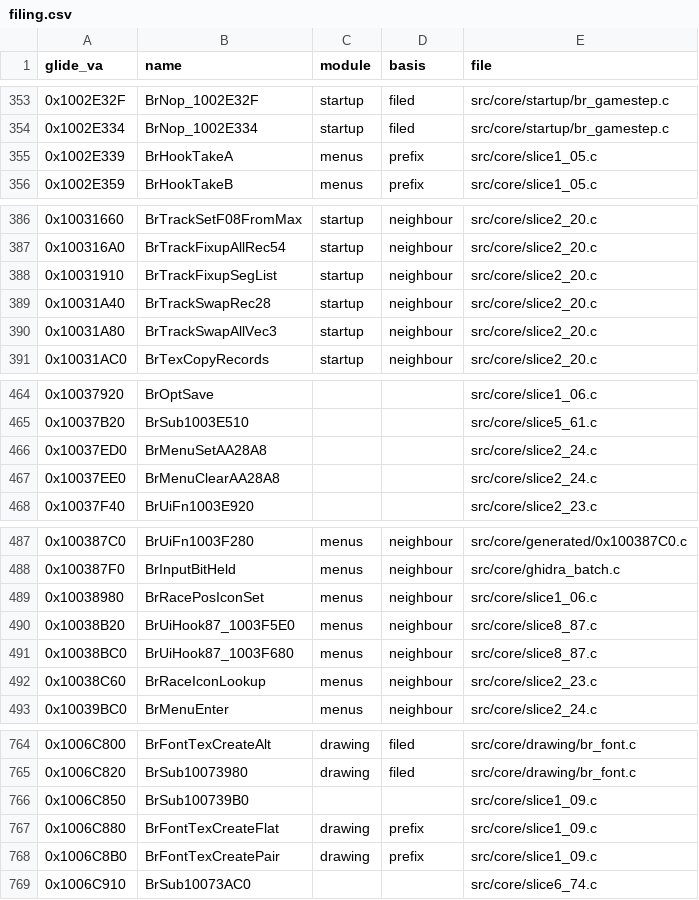
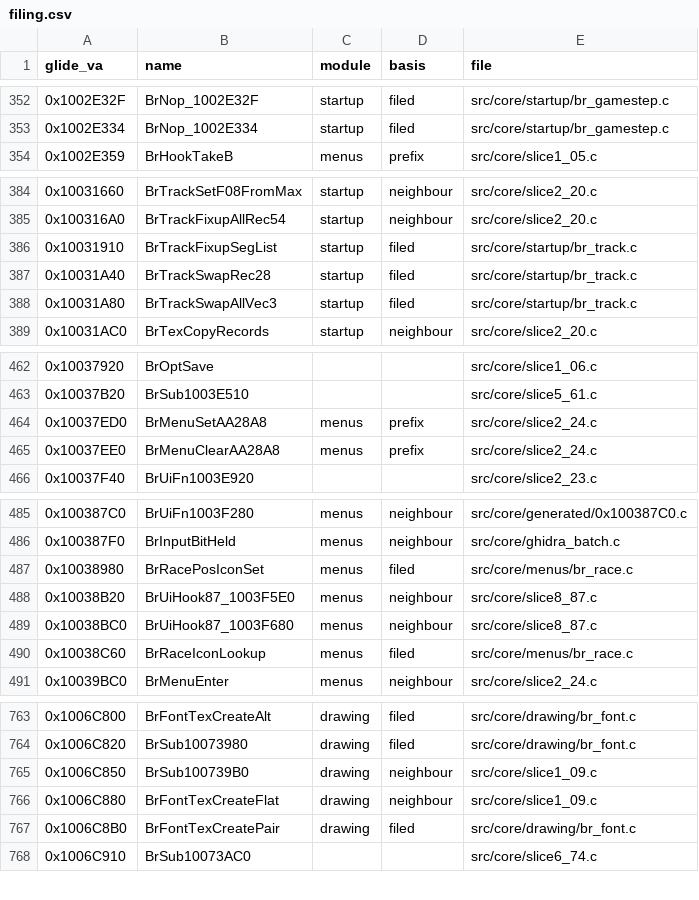
Before and after one commit to jeff-strutb/brally, a CSV file: config/filing.csv, drawn as a sheet; only a part is shown, gaps mark what is left out; the diff covers the shown part only.

```diff
--- a/config/filing.csv
+++ b/config/filing.csv
@@ -354,3 +353,2 @@ glide_va,name,module,basis,file
 0x1002E334,BrNop_1002E334,startup,filed,src/core/startup/br_gamestep.c
-0x1002E339,BrHookTakeA,menus,prefix,src/core/slice1_05.c
 0x1002E359,BrHookTakeB,menus,prefix,src/core/slice1_05.c
@@ -387,5 +385,5 @@ glide_va,name,module,basis,file
 0x100316A0,BrTrackFixupAllRec54,startup,neighbour,src/core/slice2_20.c
-0x10031910,BrTrackFixupSegList,startup,neighbour,src/core/slice2_20.c
-0x10031A40,BrTrackSwapRec28,startup,neighbour,src/core/slice2_20.c
-0x10031A80,BrTrackSwapAllVec3,startup,neighbour,src/core/slice2_20.c
+0x10031910,BrTrackFixupSegList,startup,filed,src/core/startup/br_track.c
+0x10031A40,BrTrackSwapRec28,startup,filed,src/core/startup/br_track.c
+0x10031A80,BrTrackSwapAllVec3,startup,filed,src/core/startup/br_track.c
 0x10031AC0,BrTexCopyRecords,startup,neighbour,src/core/slice2_20.c
@@ -465,4 +463,4 @@ glide_va,name,module,basis,file
 0x10037B20,BrSub1003E510,,,src/core/slice5_61.c
-0x10037ED0,BrMenuSetAA28A8,,,src/core/slice2_24.c
-0x10037EE0,BrMenuClearAA28A8,,,src/core/slice2_24.c
+0x10037ED0,BrMenuSetAA28A8,menus,prefix,src/core/slice2_24.c
+0x10037EE0,BrMenuClearAA28A8,menus,prefix,src/core/slice2_24.c
 0x10037F40,BrUiFn1003E920,,,src/core/slice2_23.c
@@ -488,6 +486,6 @@ glide_va,name,module,basis,file
 0x100387F0,BrInputBitHeld,menus,neighbour,src/core/ghidra_batch.c
-0x10038980,BrRacePosIconSet,menus,neighbour,src/core/slice1_06.c
+0x10038980,BrRacePosIconSet,menus,filed,src/core/menus/br_race.c
 0x10038B20,BrUiHook87_1003F5E0,menus,neighbour,src/core/slice8_87.c
 0x10038BC0,BrUiHook87_1003F680,menus,neighbour,src/core/slice8_87.c
-0x10038C60,BrRaceIconLookup,menus,neighbour,src/core/slice2_23.c
+0x10038C60,BrRaceIconLookup,menus,filed,src/core/menus/br_race.c
 0x10039BC0,BrMenuEnter,menus,neighbour,src/core/slice2_24.c
@@ -765,5 +764,5 @@ glide_va,name,module,basis,file
 0x1006C820,BrSub10073980,drawing,filed,src/core/drawing/br_font.c
-0x1006C850,BrSub100739B0,,,src/core/slice1_09.c
-0x1006C880,BrFontTexCreateFlat,drawing,prefix,src/core/slice1_09.c
-0x1006C8B0,BrFontTexCreatePair,drawing,prefix,src/core/slice1_09.c
+0x1006C850,BrSub100739B0,drawing,neighbour,src/core/slice1_09.c
+0x1006C880,BrFontTexCreateFlat,drawing,neighbour,src/core/slice1_09.c
+0x1006C8B0,BrFontTexCreatePair,drawing,filed,src/core/drawing/br_font.c
 0x1006C910,BrSub10073AC0,,,src/core/slice6_74.c
```
Also changed, not shown: 1 added row, 1 removed row and 55 edited cells elsewhere in this file, 1 other file.
